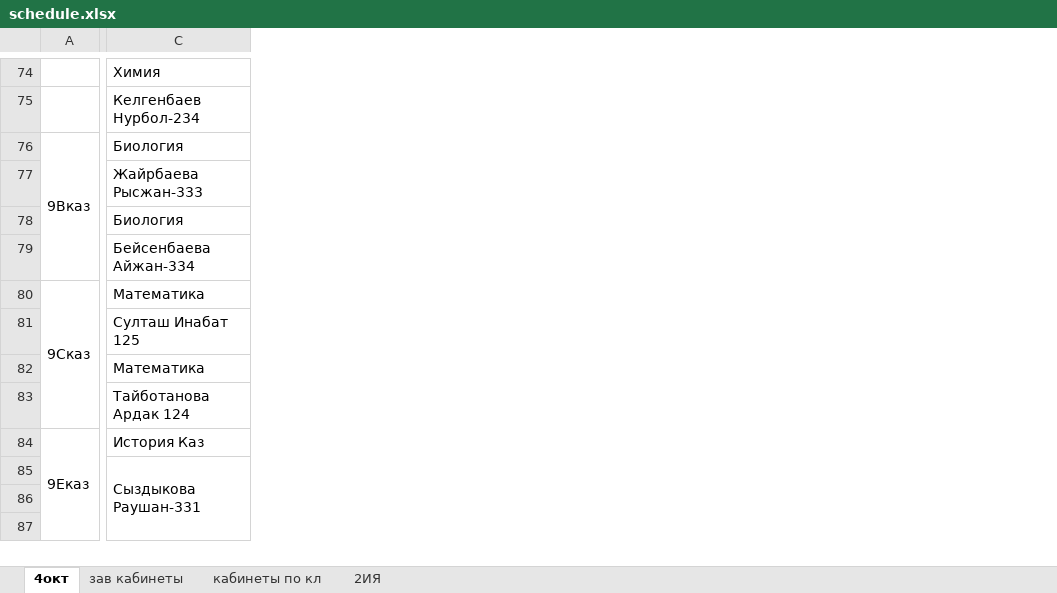
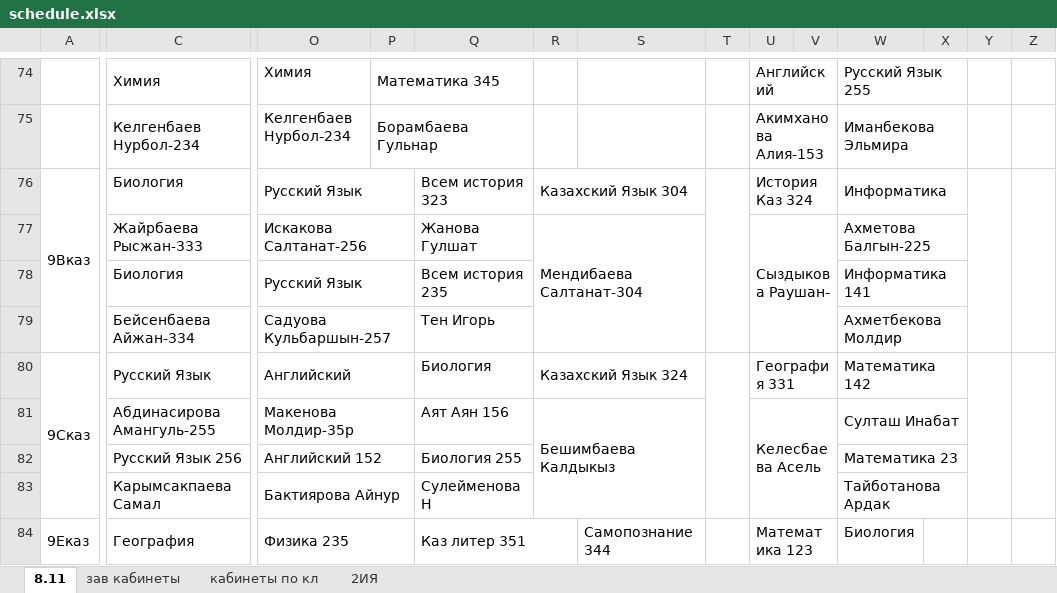
Before and after one commit to JustTrott/NISBot, an Excel workbook: schedule.xlsx, sheet 8.11, drawn as a sheet; only a part is shown, gaps mark what is left out; values as stored, in another font and other column widths than the file's, no cell formats; removed rows and columns are numbered as before the commit, all else as after; rows hold the shown columns only; the diff covers the shown part only; the diff names each change by its address in the sheet, - before the commit and + after, or states it on an @@ line.

```diff
--- a/schedule.xlsx (sheet 8.11)
+++ b/schedule.xlsx (sheet 8.11)
-sheet tab: 4окт
+sheet tab: 8.11
@@ column O unhidden, rows 74-84: Химия | Келгенбаев Нурбол-234 | Русский Язык | Искакова Салтанат-256 | Русский Язык | Садуова Кульбаршын-257 | Английский | Макенова Молдир-35р | Английский 152 | Бактиярова Айнур | Физика 235 @@
@@ column P unhidden, rows 74-75: Математика 345 | Борамбаева Гульнар @@
@@ column Q unhidden, rows 76-84: Всем история 323 | Жанова Гулшат | Всем история 235 | Тен Игорь | Биология | Аят Аян 156 | Биология 255 | Сулейменова Н | Каз литер 351 @@
@@ column R unhidden, rows 76-81: Казахский Язык 304 | Мендибаева Салтанат-304 |  |  | Казахский Язык 324 | Бешимбаева Калдыкыз @@
@@ column S unhidden, row 84: Самопознание 344 @@
@@ column T unhidden, empty @@
@@ column U unhidden, rows 74-84: Английский | Акимханова Алия-153 | История Каз 324 | Сыздыкова Раушан- |  |  | География 331 | Келесбаева Асель |  |  | Математика 123 @@
@@ column V unhidden, empty @@
@@ column W unhidden, rows 74-84: Русский Язык 255 | Иманбекова Эльмира | Информатика | Ахметова Балгын-225 | Информатика 141 | Ахметбекова Молдир | Математика 142 | Султаш Инабат | Математика 23 | Тайботанова Ардак | Биология @@
@@ column X unhidden, empty @@
@@ column Y unhidden, empty @@
@@ column Z unhidden, empty @@
-C80: Математика
+C80: Русский Язык
-C81: Султаш Инабат 125
+C81: Абдинасирова Амангуль-255
-C82: Математика
+C82: Русский Язык 256
-C83: Тайботанова Ардак 124
+C83: Карымсакпаева Самал
-C84: История Каз
+C84: География
-row 85:  | Сыздыкова Раушан-331
-row 86: (empty)
-row 87: (empty)
```
Also changed, not shown: 8 added rows, 5 removed rows, 36 added columns, 56 edited cells and merged cells elsewhere in this sheet, sheet зав кабинеты, cell formats, hidden cells, 1 other file.
